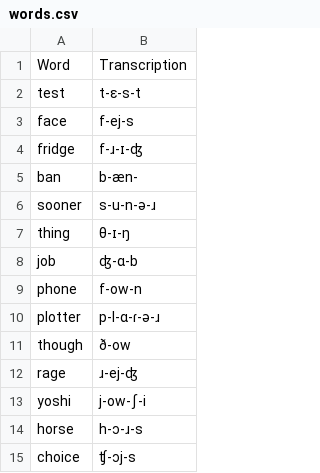
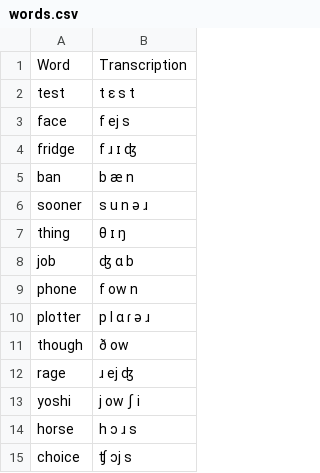
Before and after one commit to EliteApex/IPA-Transcription-Tool, a CSV file: words.csv, drawn as a sheet.

Commit message:
changed hyphens to spaces

```diff
--- a/words.csv
+++ b/words.csv
@@ -1,15 +1,15 @@
 Word,Transcription
-test,t-ɛ-s-t
-face,f-ej-s
-fridge,f-ɹ-ɪ-ʤ
-ban,b-æn-
-sooner,s-u-n-ə-ɹ
-thing,θ-ɪ-ŋ
-job,ʤ-ɑ-b
-phone,f-ow-n
-plotter,p-l-ɑ-ɾ-ə-ɹ
-though,ð-ow
-rage,ɹ-ej-ʤ
-yoshi,j-ow-ʃ-i
-horse,h-ɔ-ɹ-s
-choice,ʧ-ɔj-s
+test,t ɛ s t
+face,f ej s
+fridge,f ɹ ɪ ʤ
+ban,b æ n
+sooner,s u n ə ɹ
+thing,θ ɪ ŋ
+job,ʤ ɑ b
+phone,f ow n
+plotter,p l ɑ ɾ ə ɹ
+though,ð ow
+rage,ɹ ej ʤ
+yoshi,j ow ʃ i
+horse,h ɔ ɹ s
+choice,ʧ ɔj s
```
